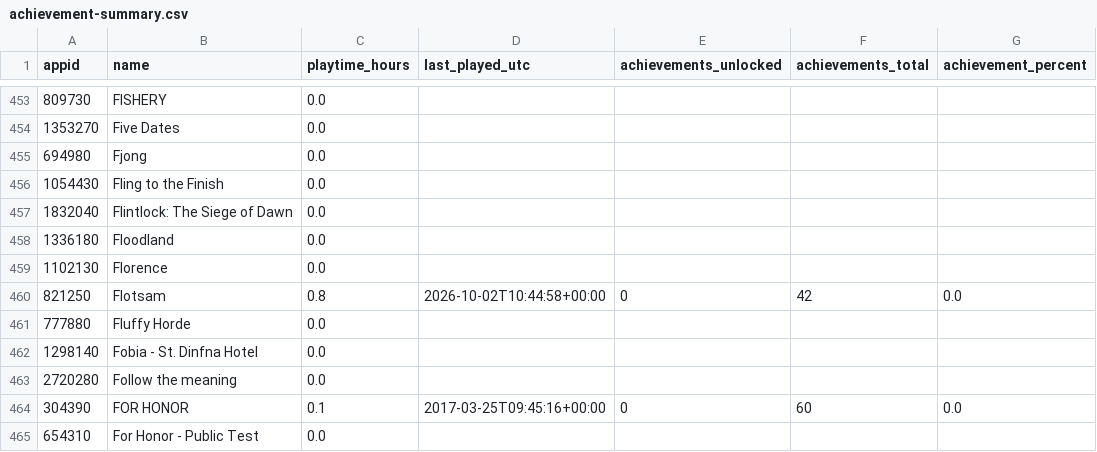
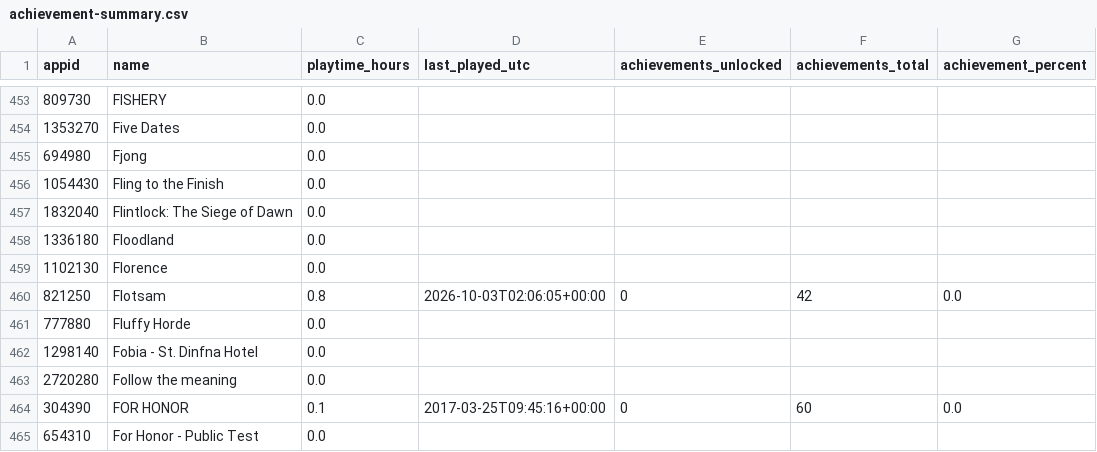
Before and after one commit to loiey8848-blip/steam-data, a CSV file: data/achievement-summary.csv, drawn as a sheet; only a part is shown, gaps mark what is left out.

Commit message:
Update Steam library, wishlist and achievements

```diff
--- a/data/achievement-summary.csv
+++ b/data/achievement-summary.csv
@@ -459,3 +459,3 @@
 1102130,Florence,0.0,,,,
-821250,Flotsam,0.8,2026-10-02T10:44:58+00:00,0,42,0.0
+821250,Flotsam,0.8,2026-10-03T02:06:05+00:00,0,42,0.0
 777880,Fluffy Horde,0.0,,,,
```
Also changed, not shown: data/library.csv, 25 other files.
